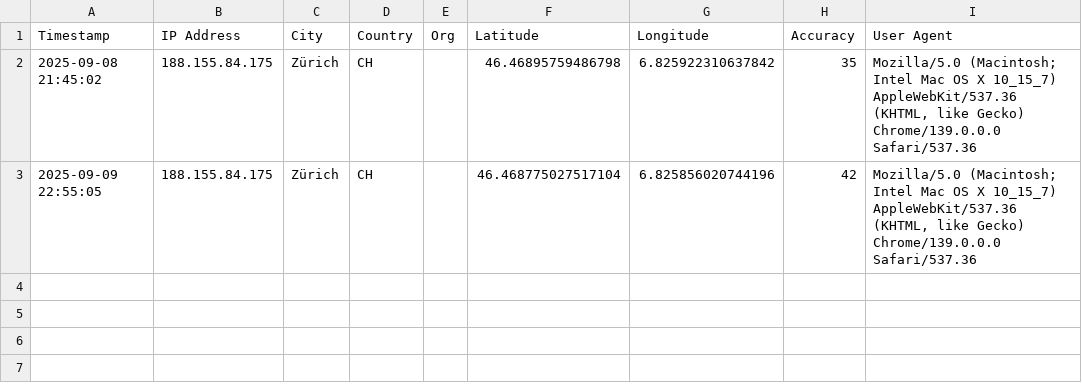
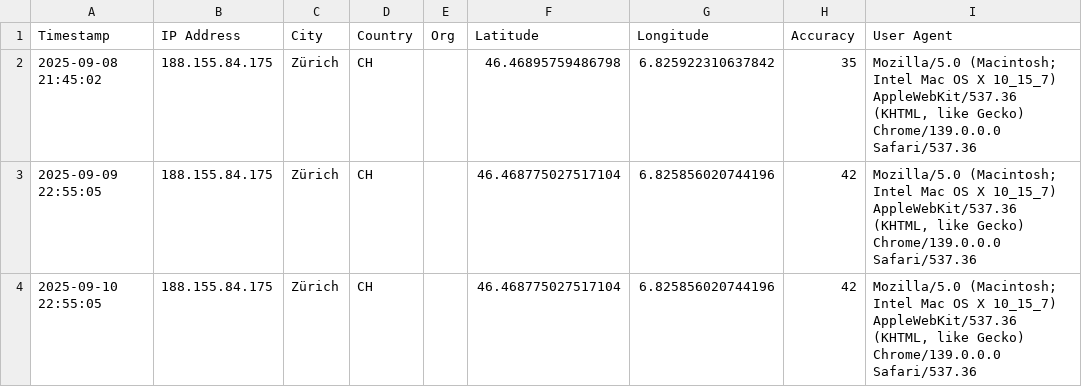
Before and after one commit to abeuchat-ch/contact, a CSV file: logs/visits.csv, drawn as a sheet.

Commit message:
Update visits.csv

```diff
--- a/logs/visits.csv
+++ b/logs/visits.csv
@@ -3 +3,2 @@ Timestamp,IP Address,City,Country,Org,Latitude,Longitude,Accuracy,User Agent
 "2025-09-09 22:55:05","188.155.84.175","Zürich","CH","","46.468775027517104","6.825856020744196","42","Mozilla/5.0 (Macintosh; Intel Mac OS X 10_15_7) AppleWebKit/537.36 (KHTML, like Gecko) Chrome/139.0.0.0 Safari/537.36"
+"2025-09-10 22:55:05","188.155.84.175","Zürich","CH","","46.468775027517104","6.825856020744196","42","Mozilla/5.0 (Macintosh; Intel Mac OS X 10_15_7) AppleWebKit/537.36 (KHTML, like Gecko) Chrome/139.0.0.0 Safari/537.36"
```
